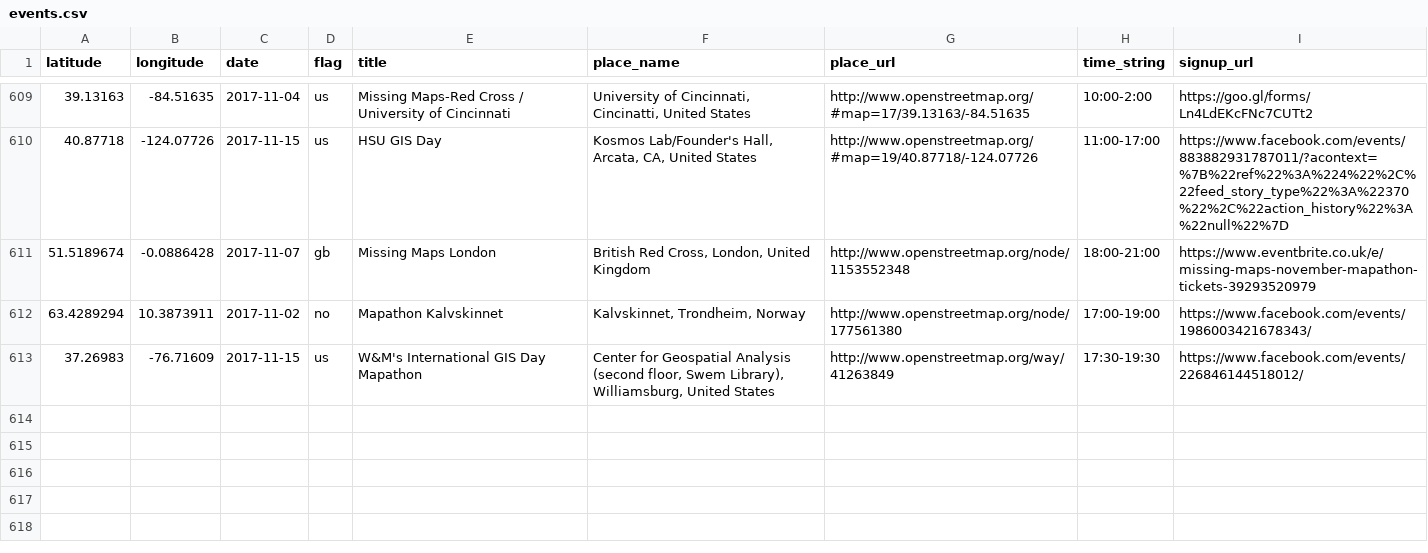
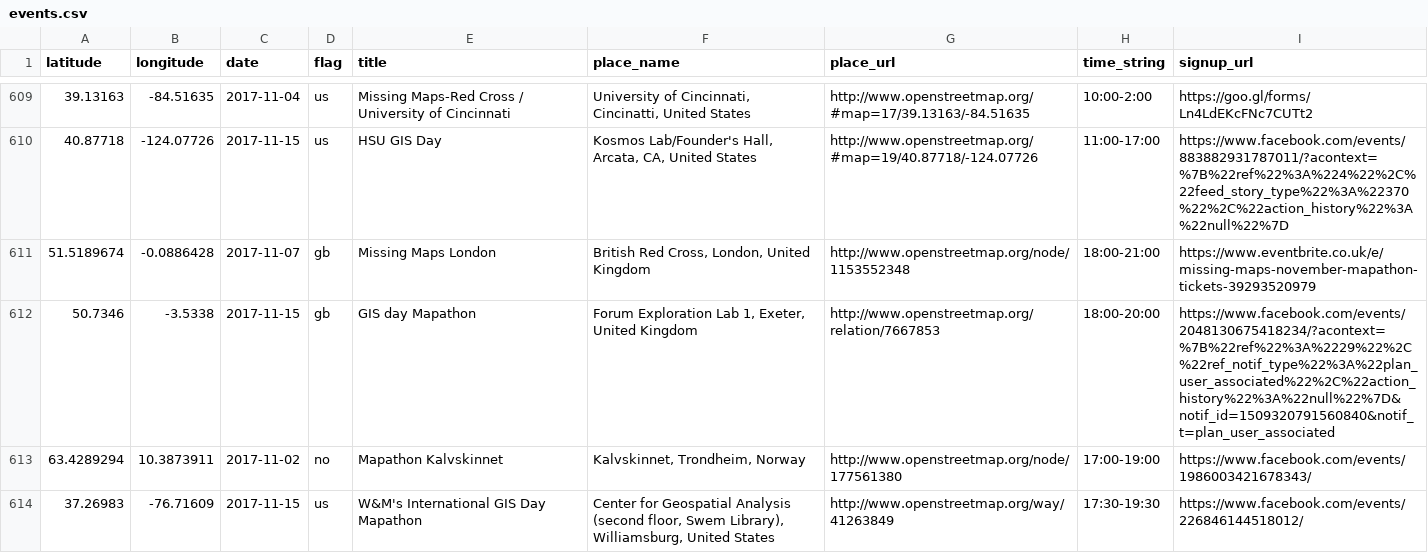
Before and after one commit to MissingMaps/events, a CSV file: events.csv, drawn as a sheet; only a part is shown, gaps mark what is left out; the diff names each change by its address in the sheet, - before the commit and + after, or states it on an @@ line.

Commit message:
Update events.csv (#165)

```diff
--- a/events.csv
+++ b/events.csv
+row 612: 50.7346 | -3.5338 | 2017-11-15 | gb | GIS day Mapathon | Forum Exploration Lab 1, Exeter, United Kingdom | http://www.openstreetmap.org/relation/7667853 | 18:00-20:00 | https://www.facebook.com/events/2048130675418234/?acontext=%7B%22ref%22%3A%2229%22%2C%22ref_notif_type%22%3A%22plan_user_associated%22%2C%22action_history%22%3A%22null%22%7D&notif_id=1509320791560840&notif_t=plan_user_associated
```
